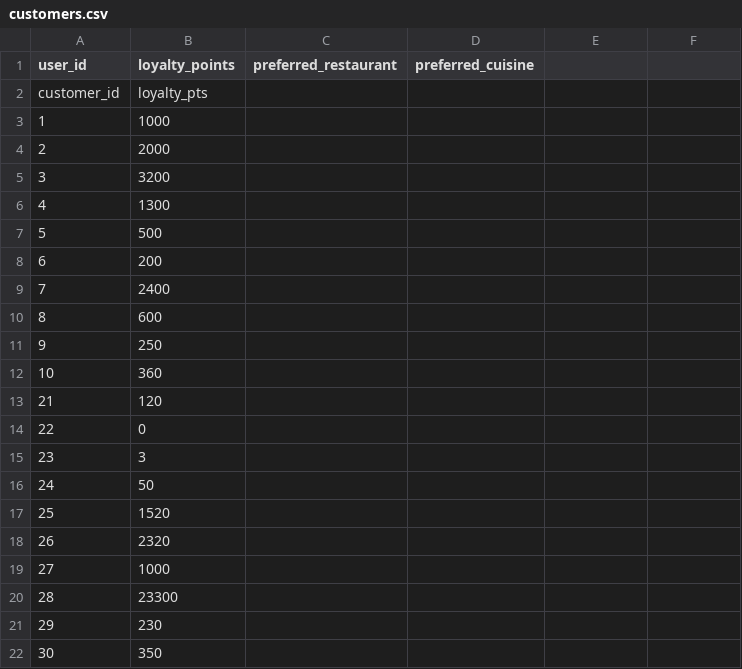
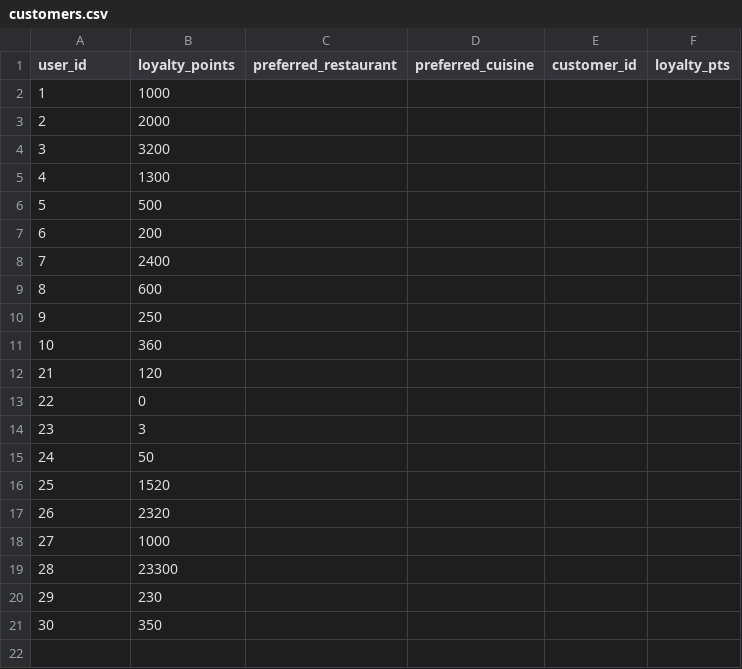
Before and after one commit to hankxu1212/67-262-OpenTable-Proj, a CSV file: seed/customers.csv (was csv/customers.csv), drawn as a sheet.

Commit message:
Adds seed folder for intermidate deliverable

```diff
--- a/csv/customers.csv
+++ b/seed/customers.csv
@@ -1,3 +1,2 @@
-user_id,loyalty_points,preferred_restaurant,preferred_cuisine
-customer_id,loyalty_pts
+user_id,loyalty_points,preferred_restaurant,preferred_cuisine,customer_id,loyalty_pts
 1,1000
```
Also changed, not shown: 5 other files.
